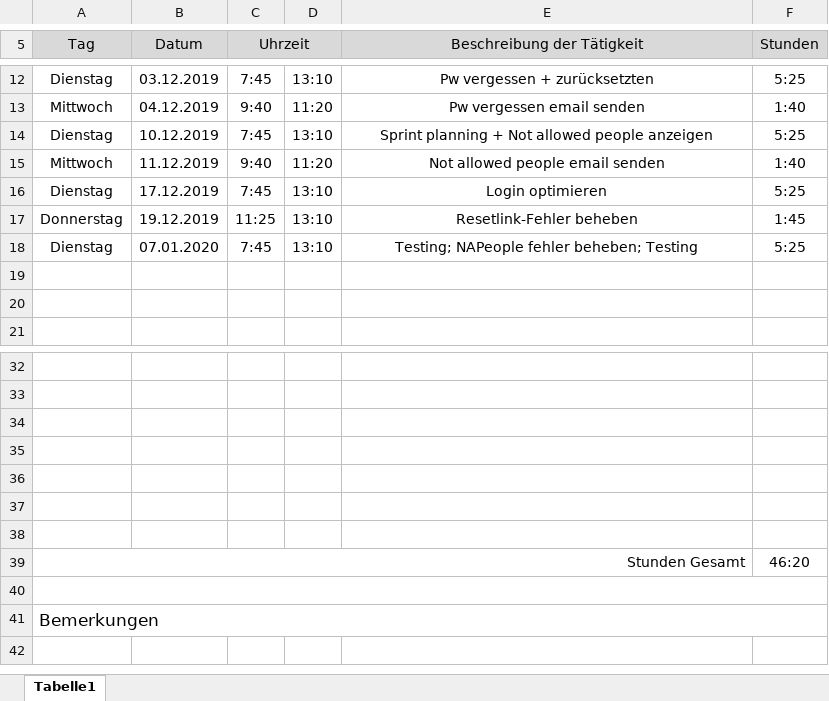
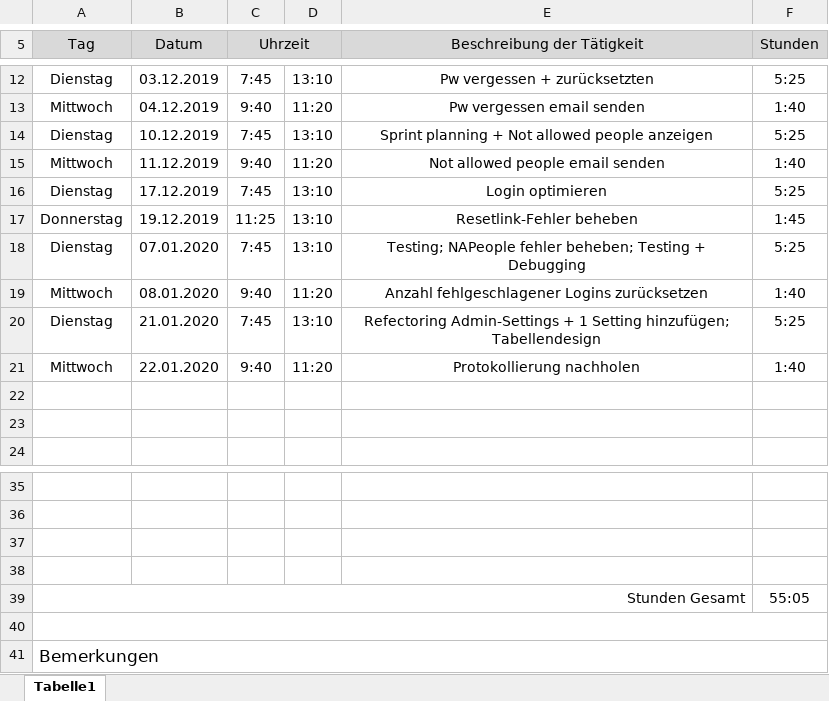
Before and after one commit to AlexanderReiter/Ferienspa-, an Excel workbook: Taetigkeitsprotokolle/Taetigkeitsprotokoll_Mair.xlsx, sheet Tabelle1, drawn as a sheet; only a part is shown, gaps mark what is left out; values as stored, in another font and other column widths than the file's, no borders; charts and pictures not drawn; removed rows and columns are numbered as before the commit, all else as after; the diff names each change by its address in the sheet, - before the commit and + after, or states it on an @@ line.

Commit message:
Taetigkeitsprotokoll Mair

```diff
--- a/Taetigkeitsprotokolle/Taetigkeitsprotokoll_Mair.xlsx (sheet Tabelle1)
+++ b/Taetigkeitsprotokolle/Taetigkeitsprotokoll_Mair.xlsx (sheet Tabelle1)
-E18 (Beschreibung der Tätigkeit): …beheben; Testing
+E18 (Beschreibung der Tätigkeit): …beheben; Testing + Debugging
+row 19: Mittwoch | 08.01.2020 | 9:40 | 11:20 | Anzahl fehlgeschlagener Logins zurücksetzen | 1:40
+row 20: Dienstag | 21.01.2020 | 7:45 | 13:10 | Refectoring Admin-Settings + 1 Setting hinzufügen; Tabellendesign | 5:25
+row 21: Mittwoch | 22.01.2020 | 9:40 | 11:20 | Protokollierung nachholen | 1:40
-row 36: (empty)
-row 37: (empty)
-row 38: (empty)
-F39 (Stunden): 46:20
+F39 (Stunden): 55:05
```
Also changed, not shown: formulas that keep their value, 4 other files.
